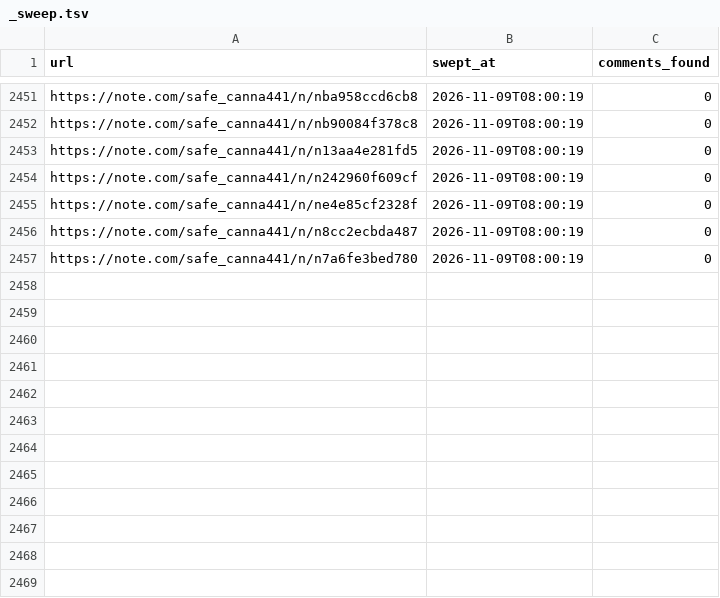
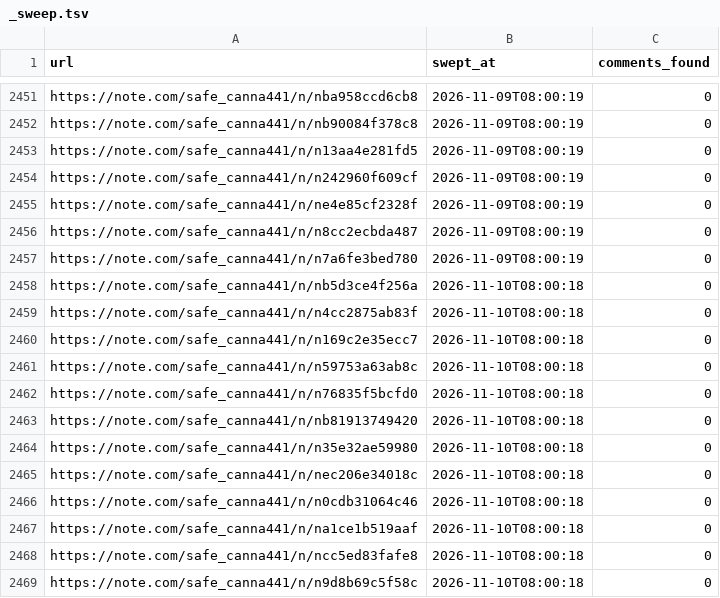
Before and after one commit to tyutyutakokaina81-netizen/agent-team, a TSV file: ops/comments/_sweep.tsv, drawn as a sheet; only a part is shown, gaps mark what is left out.

```diff
--- a/ops/comments/_sweep.tsv
+++ b/ops/comments/_sweep.tsv
@@ -2457 +2457,13 @@ https://note.com/safe_canna441/n/n8cc2ecbda487	2026-11-09T08:00:19	0
 https://note.com/safe_canna441/n/n7a6fe3bed780	2026-11-09T08:00:19	0
+https://note.com/safe_canna441/n/nb5d3ce4f256a	2026-11-10T08:00:18	0
+https://note.com/safe_canna441/n/n4cc2875ab83f	2026-11-10T08:00:18	0
+https://note.com/safe_canna441/n/n169c2e35ecc7	2026-11-10T08:00:18	0
+https://note.com/safe_canna441/n/n59753a63ab8c	2026-11-10T08:00:18	0
+https://note.com/safe_canna441/n/n76835f5bcfd0	2026-11-10T08:00:18	0
+https://note.com/safe_canna441/n/nb81913749420	2026-11-10T08:00:18	0
+https://note.com/safe_canna441/n/n35e32ae59980	2026-11-10T08:00:18	0
+https://note.com/safe_canna441/n/nec206e34018c	2026-11-10T08:00:18	0
+https://note.com/safe_canna441/n/n0cdb31064c46	2026-11-10T08:00:18	0
+https://note.com/safe_canna441/n/na1ce1b519aaf	2026-11-10T08:00:18	0
+https://note.com/safe_canna441/n/ncc5ed83fafe8	2026-11-10T08:00:18	0
+https://note.com/safe_canna441/n/n9d8b69c5f58c	2026-11-10T08:00:18	0
```
Also changed, not shown: 3 other files.
